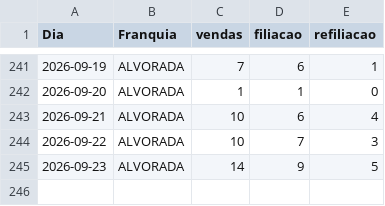
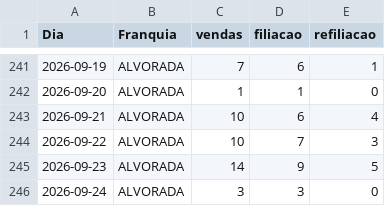
Before and after one commit to matheussouza28/dashboard-vendas-alvorada, a CSV file: data/resumo_diario.csv, drawn as a sheet; only a part is shown, gaps mark what is left out; the diff names each change by its address in the sheet, - before the commit and + after, or states it on an @@ line.

```diff
--- a/data/resumo_diario.csv
+++ b/data/resumo_diario.csv
+row 246: 2026-09-24 | ALVORADA | 3 | 3 | 0
```
Also changed, not shown: data/base_vendas.csv, data/por_vendedor.csv, 3 other files.
